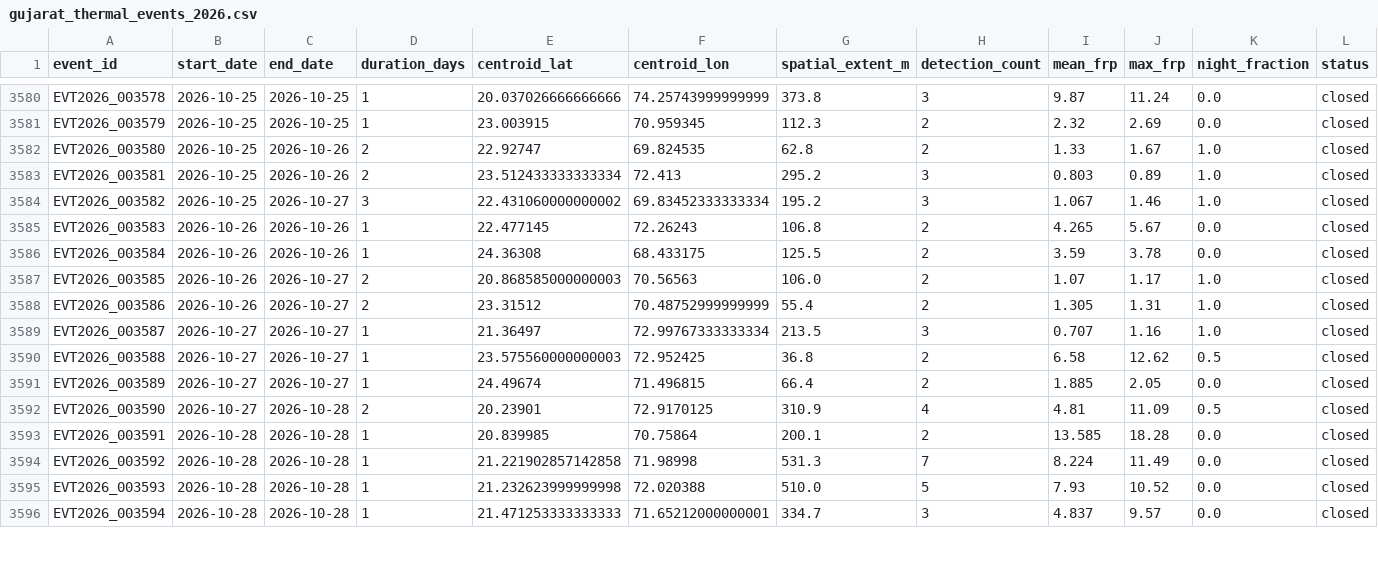
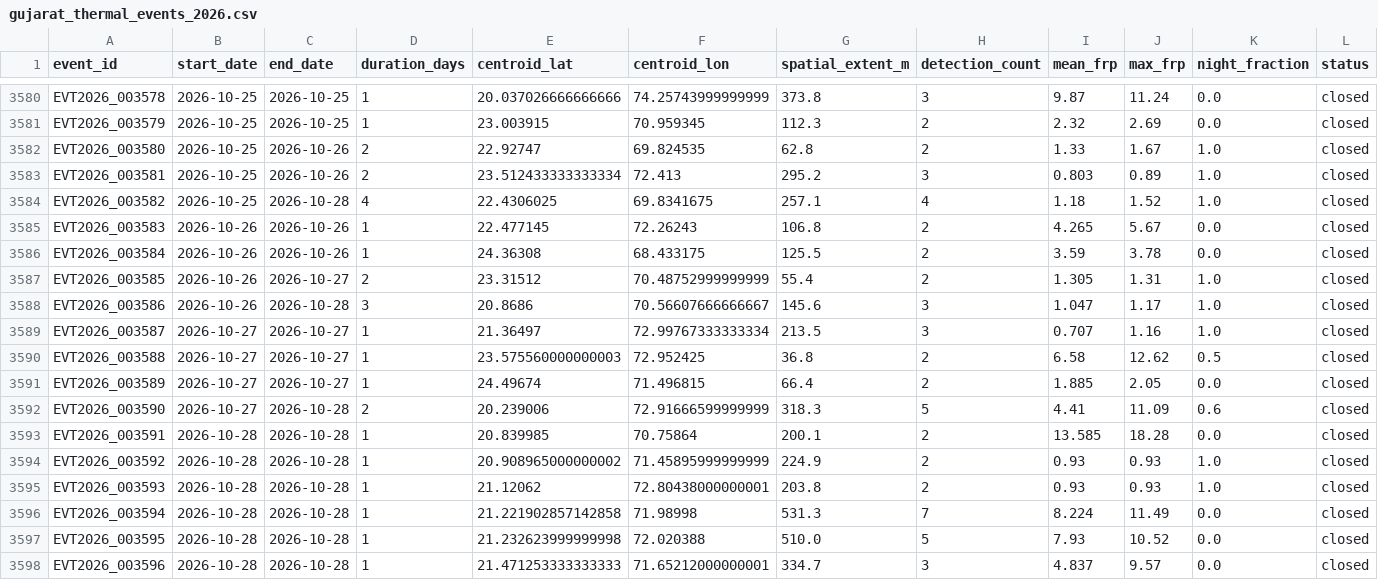
Before and after one commit to suvarchaw/Thermoscope, a CSV file: data/processed/gujarat_thermal_events_2026.csv, drawn as a sheet; only a part is shown, gaps mark what is left out; the diff covers the shown part only.

```diff
--- a/data/processed/gujarat_thermal_events_2026.csv
+++ b/data/processed/gujarat_thermal_events_2026.csv
@@ -3583,7 +3583,7 @@ EVT2026_003580,2026-10-25,2026-10-26,2,22.92747,69.824535,62.8,2,1.33,1.67,1.0,c
 EVT2026_003581,2026-10-25,2026-10-26,2,23.512433333333334,72.413,295.2,3,0.803,0.89,1.0,closed
-EVT2026_003582,2026-10-25,2026-10-27,3,22.431060000000002,69.83452333333334,195.2,3,1.067,1.46,1.0,closed
+EVT2026_003582,2026-10-25,2026-10-28,4,22.4306025,69.8341675,257.1,4,1.18,1.52,1.0,closed
 EVT2026_003583,2026-10-26,2026-10-26,1,22.477145,72.26243,106.8,2,4.265,5.67,0.0,closed
 EVT2026_003584,2026-10-26,2026-10-26,1,24.36308,68.433175,125.5,2,3.59,3.78,0.0,closed
-EVT2026_003585,2026-10-26,2026-10-27,2,20.868585000000003,70.56563,106.0,2,1.07,1.17,1.0,closed
-EVT2026_003586,2026-10-26,2026-10-27,2,23.31512,70.48752999999999,55.4,2,1.305,1.31,1.0,closed
+EVT2026_003585,2026-10-26,2026-10-27,2,23.31512,70.48752999999999,55.4,2,1.305,1.31,1.0,closed
+EVT2026_003586,2026-10-26,2026-10-28,3,20.8686,70.56607666666667,145.6,3,1.047,1.17,1.0,closed
 EVT2026_003587,2026-10-27,2026-10-27,1,21.36497,72.99767333333334,213.5,3,0.707,1.16,1.0,closed
@@ -3591,6 +3591,8 @@ EVT2026_003588,2026-10-27,2026-10-27,1,23.575560000000003,72.952425,36.8,2,6.58,
 EVT2026_003589,2026-10-27,2026-10-27,1,24.49674,71.496815,66.4,2,1.885,2.05,0.0,closed
-EVT2026_003590,2026-10-27,2026-10-28,2,20.23901,72.9170125,310.9,4,4.81,11.09,0.5,closed
+EVT2026_003590,2026-10-27,2026-10-28,2,20.239006,72.91666599999999,318.3,5,4.41,11.09,0.6,closed
 EVT2026_003591,2026-10-28,2026-10-28,1,20.839985,70.75864,200.1,2,13.585,18.28,0.0,closed
-EVT2026_003592,2026-10-28,2026-10-28,1,21.221902857142858,71.98998,531.3,7,8.224,11.49,0.0,closed
-EVT2026_003593,2026-10-28,2026-10-28,1,21.232623999999998,72.020388,510.0,5,7.93,10.52,0.0,closed
-EVT2026_003594,2026-10-28,2026-10-28,1,21.471253333333333,71.65212000000001,334.7,3,4.837,9.57,0.0,closed
+EVT2026_003592,2026-10-28,2026-10-28,1,20.908965000000002,71.45895999999999,224.9,2,0.93,0.93,1.0,closed
+EVT2026_003593,2026-10-28,2026-10-28,1,21.12062,72.80438000000001,203.8,2,0.93,0.93,1.0,closed
+EVT2026_003594,2026-10-28,2026-10-28,1,21.221902857142858,71.98998,531.3,7,8.224,11.49,0.0,closed
+EVT2026_003595,2026-10-28,2026-10-28,1,21.232623999999998,72.020388,510.0,5,7.93,10.52,0.0,closed
+EVT2026_003596,2026-10-28,2026-10-28,1,21.471253333333333,71.65212000000001,334.7,3,4.837,9.57,0.0,closed
```
Also changed, not shown: 1 added row and 49 edited cells elsewhere in this file, data/processed/gujarat_event_evidence_2026.csv, 3 other files.
